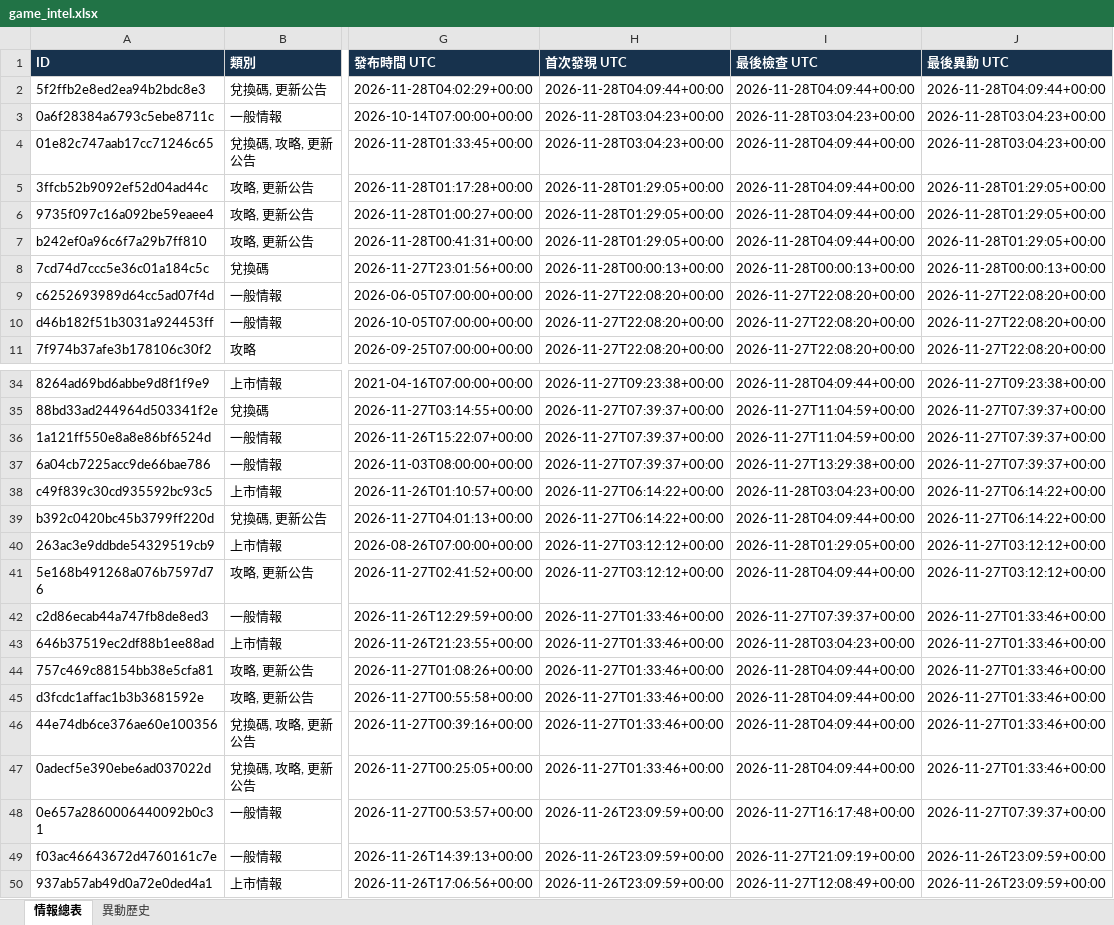
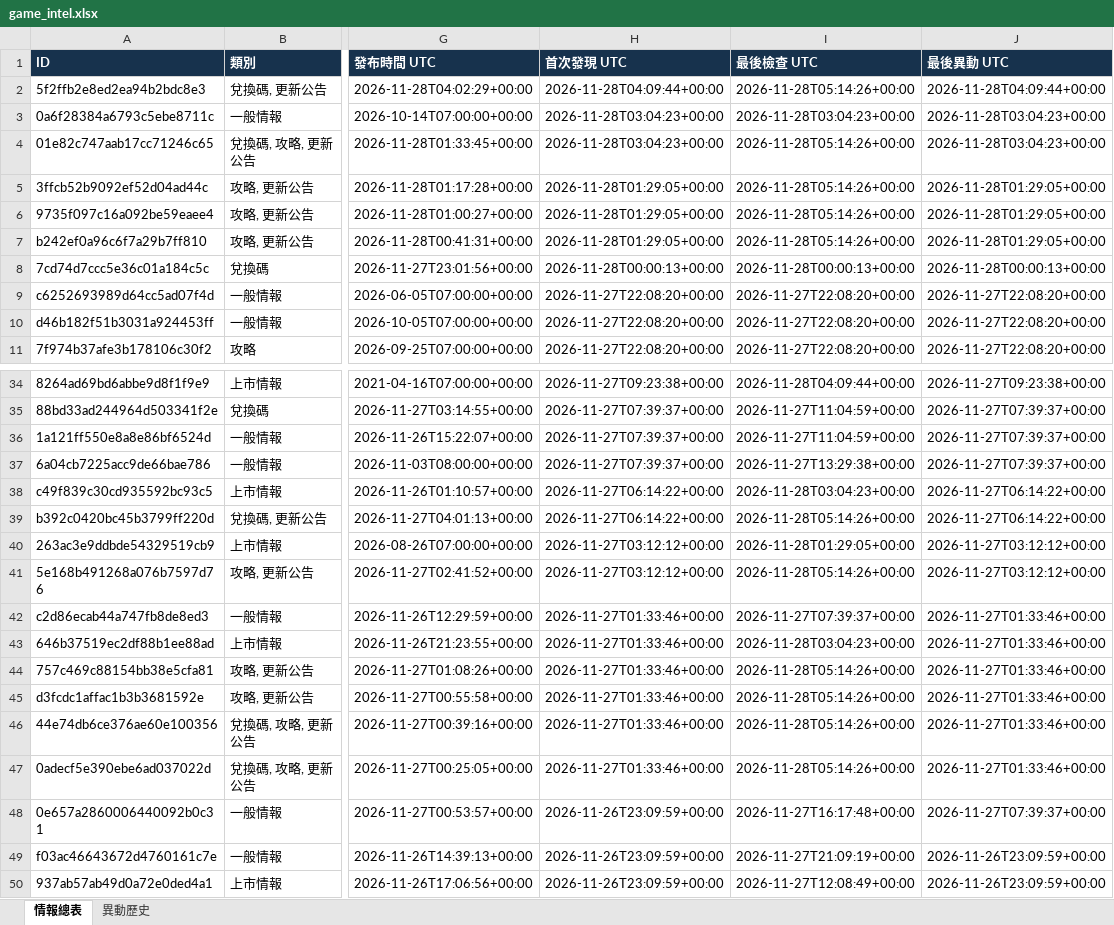
Before and after one commit to jerry000123456789-art/game-intel1, an Excel workbook: docs/game_intel.xlsx, sheet 情報總表, drawn as a sheet; only a part is shown, gaps mark what is left out; values as stored, in another font and other column widths than the file's, no borders; the diff covers the shown part only; the diff names each change by its address in the sheet, - before the commit and + after, or states it on an @@ line.

```diff
--- a/docs/game_intel.xlsx (sheet 情報總表)
+++ b/docs/game_intel.xlsx (sheet 情報總表)
-I2 (最後檢查 UTC): 2026-11-28T04:09:44+00:00
+I2 (最後檢查 UTC): 2026-11-28T05:14:26+00:00
-I4:I7 (最後檢查 UTC): 2026-11-28T04:09:44+00:00
+I4:I7 (最後檢查 UTC): 2026-11-28T05:14:26+00:00
-I39 (最後檢查 UTC): 2026-11-28T04:09:44+00:00
+I39 (最後檢查 UTC): 2026-11-28T05:14:26+00:00
-I41 (最後檢查 UTC): 2026-11-28T04:09:44+00:00
+I41 (最後檢查 UTC): 2026-11-28T05:14:26+00:00
-I44:I47 (最後檢查 UTC): 2026-11-28T04:09:44+00:00
+I44:I47 (最後檢查 UTC): 2026-11-28T05:14:26+00:00
```
Also changed, not shown: 4 edited cells elsewhere in this sheet, 3 other files.
